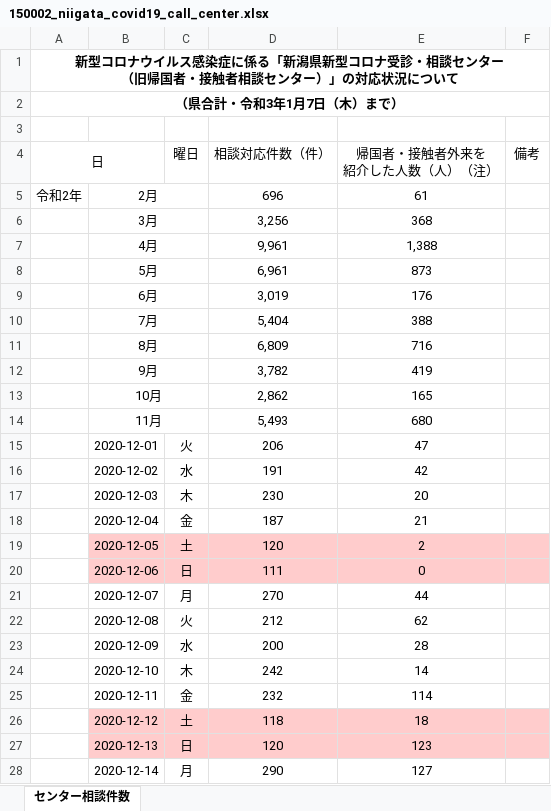
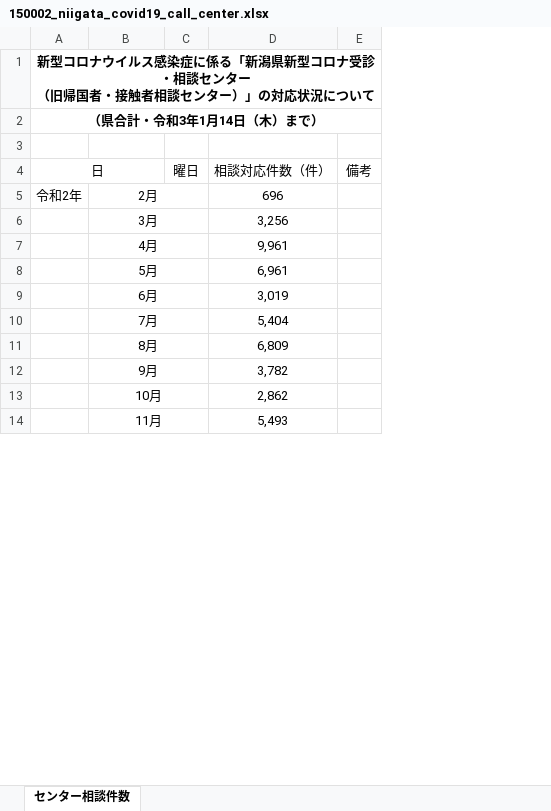
Before and after one commit to CodeForNiigata/covid19-data-niigata, an Excel workbook: dist/xlsx/150002_niigata_covid19_call_center.xlsx, sheet センター相談件数, drawn as a sheet; only a part is shown; values as stored, in another font and other column widths than the file's, no borders; removed rows and columns are numbered as before the commit, all else as after; the diff covers the shown part only; the diff names each change by its address in the sheet, - before the commit and + after, or states it on an @@ line.

```diff
--- a/dist/xlsx/150002_niigata_covid19_call_center.xlsx (sheet センター相談件数)
+++ b/dist/xlsx/150002_niigata_covid19_call_center.xlsx (sheet センター相談件数)
-column E (帰国者・接触者外来を 紹介した人数（人）（注）), rows 5-14: 61 | 368 | 1,388 | 873 | 176 | 388 | 716 | 419 | 165 | 680
-A2 (日): （県合計・令和3年1月7日（木）まで）
+A2 (日): （県合計・令和3年1月14日（木）まで）
-row 15:  | 2020-12-01 | 火 | 206 | 47
-row 16:  | 2020-12-02 | 水 | 191 | 42
-row 17:  | 2020-12-03 | 木 | 230 | 20
-row 18:  | 2020-12-04 | 金 | 187 | 21
-row 19:  | 2020-12-05 | 土 | 120 | 2
-row 20:  | 2020-12-06 | 日 | 111 | 0
-row 21:  | 2020-12-07 | 月 | 270 | 44
-row 22:  | 2020-12-08 | 火 | 212 | 62
-row 23:  | 2020-12-09 | 水 | 200 | 28
-row 24:  | 2020-12-10 | 木 | 242 | 14
-row 25:  | 2020-12-11 | 金 | 232 | 114
-row 26:  | 2020-12-12 | 土 | 118 | 18
-row 27:  | 2020-12-13 | 日 | 120 | 123
-row 28:  | 2020-12-14 | 月 | 290 | 127
```
Also changed, not shown: 8 added rows, 18 removed rows and 1 edited cell elsewhere in this sheet, dist/xlsx/150002_niigata_covid19_test.xlsx, 8 other files.
